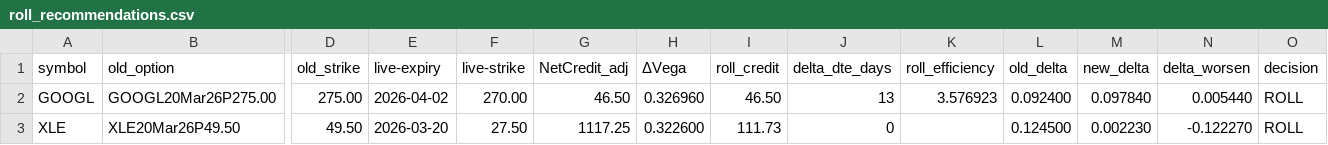
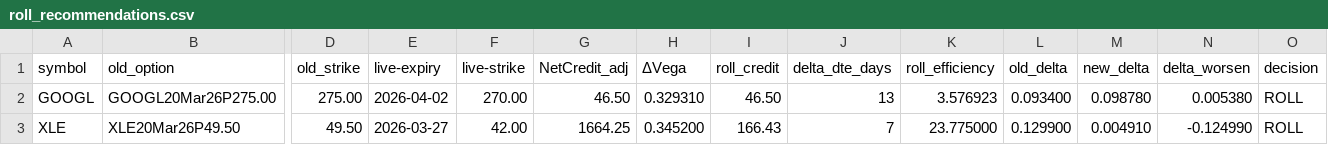
Before and after one commit to mingchen112001-crypto/csv-dashboard, a CSV file: data/roll_recommendations.csv, drawn as a sheet; only a part is shown, gaps mark what is left out; the diff names each change by its address in the sheet, - before the commit and + after, or states it on an @@ line.

```diff
--- a/data/roll_recommendations.csv
+++ b/data/roll_recommendations.csv
-H2 (ΔVega): 0.326960
+H2 (ΔVega): 0.329310
-L2 (old_delta): 0.092400
+L2 (old_delta): 0.093400
-M2 (new_delta): 0.097840
+M2 (new_delta): 0.098780
-N2 (delta_worsen): 0.005440
+N2 (delta_worsen): 0.005380
-E3 (live-expiry): 2026-03-20
+E3 (live-expiry): 2026-03-27
-F3 (live-strike): 27.50
+F3 (live-strike): 42.00
-G3 (NetCredit_adj): 1117.25
+G3 (NetCredit_adj): 1664.25
-H3 (ΔVega): 0.322600
+H3 (ΔVega): 0.345200
-I3 (roll_credit): 111.73
+I3 (roll_credit): 166.43
-J3 (delta_dte_days): 0
+J3 (delta_dte_days): 7
-K3 (roll_efficiency): (empty)
+K3 (roll_efficiency): 23.775000
-L3 (old_delta): 0.124500
+L3 (old_delta): 0.129900
-M3 (new_delta): 0.002230
+M3 (new_delta): 0.004910
-N3 (delta_worsen): -0.122270
+N3 (delta_worsen): -0.124990
```
Also changed, not shown: data/final_candidates.csv, data/open_csp.csv.
